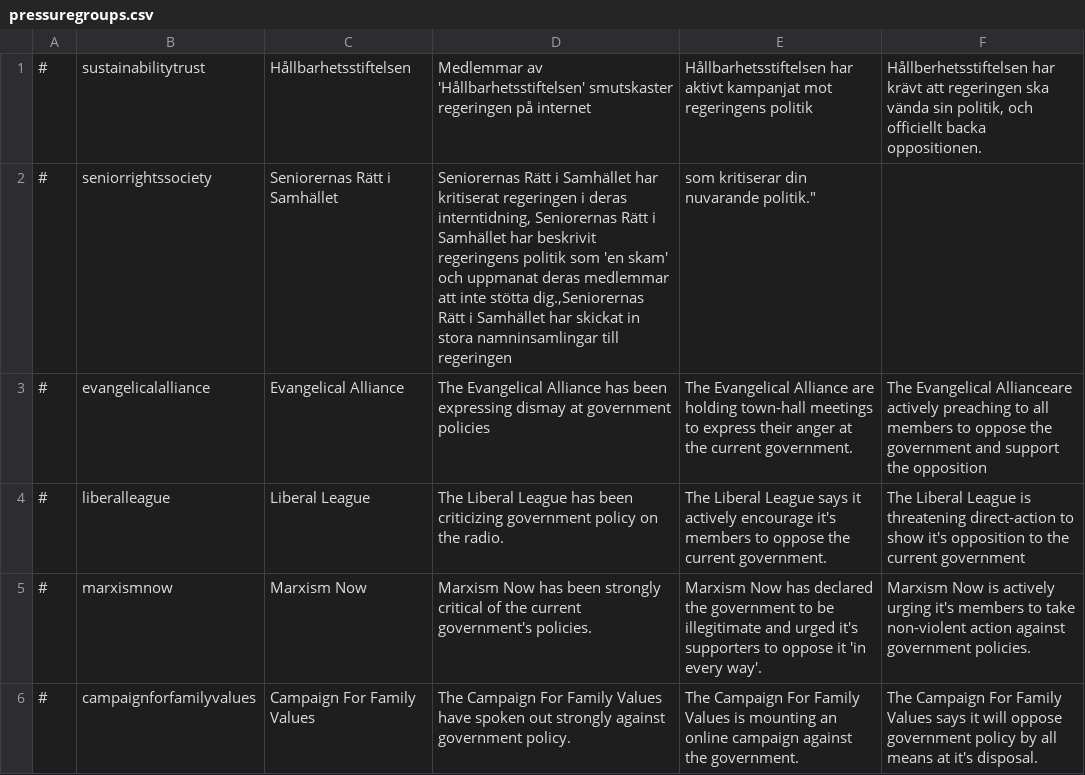
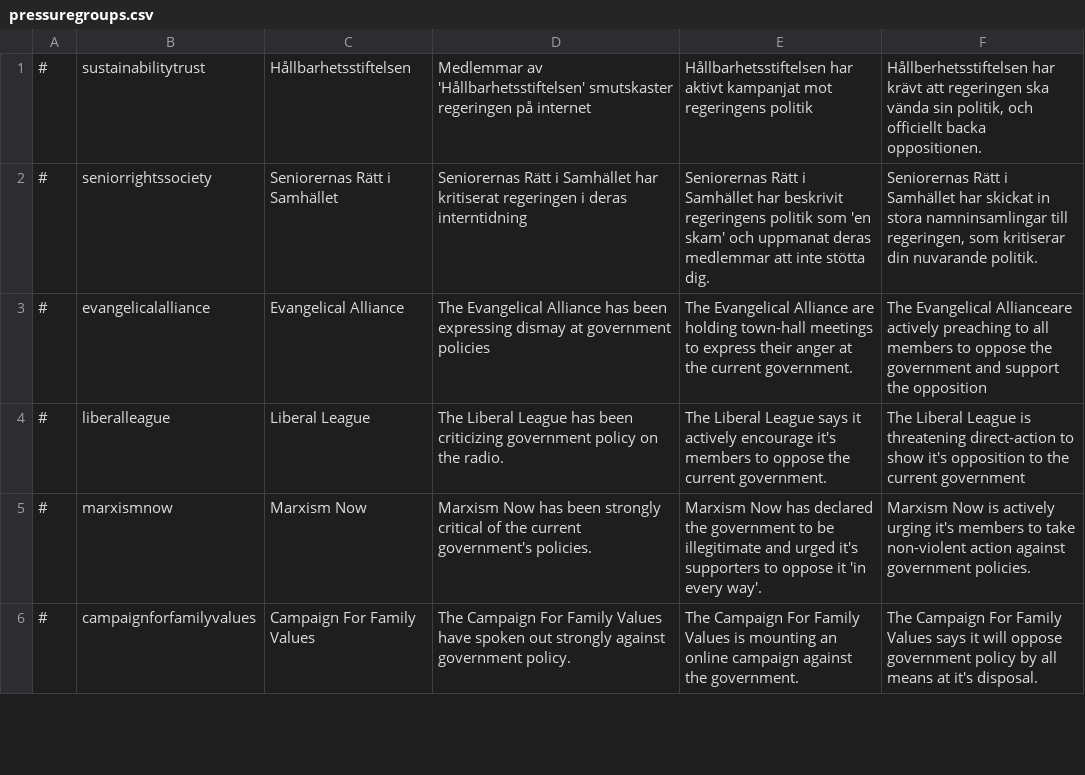
Before and after one commit to Elvispen03/D4-Overhaul-Expansion, a CSV file: translations/Swedish/pressuregroups.csv, drawn as a sheet; only a part is shown.

Commit message:
Update pressuregroups.csv

```diff
--- a/translations/Swedish/pressuregroups.csv
+++ b/translations/Swedish/pressuregroups.csv
@@ -1,3 +1,3 @@
 #,sustainabilitytrust,Hållbarhetsstiftelsen,Medlemmar av 'Hållbarhetsstiftelsen' smutskaster regeringen på internet, Hållbarhetsstiftelsen har aktivt kampanjat mot regeringens politik, "Hållberhetsstiftelsen har krävt att regeringen ska vända sin politik, och officiellt backa oppositionen."
-#,seniorrightssociety,Seniorernas Rätt i Samhället,"Seniorernas Rätt i Samhället har kritiserat regeringen i deras interntidning, Seniorernas Rätt i Samhället har beskrivit regeringens politik som 'en skam' och uppmanat deras medlemmar att inte stötta dig.,"Seniorernas Rätt i Samhället har skickat in stora namninsamlingar till regeringen, som kritiserar din nuvarande politik."
+#,seniorrightssociety,Seniorernas Rätt i Samhället,Seniorernas Rätt i Samhället har kritiserat regeringen i deras interntidning, Seniorernas Rätt i Samhället har beskrivit regeringens politik som 'en skam' och uppmanat deras medlemmar att inte stötta dig.,"Seniorernas Rätt i Samhället har skickat in stora namninsamlingar till regeringen, som kritiserar din nuvarande politik."
 #,evangelicalalliance,Evangelical Alliance,The Evangelical Alliance has been expressing dismay at government policies,The Evangelical Alliance are holding town-hall meetings to express their anger at the current government.,The Evangelical Allianceare actively preaching to all members to oppose the government and support the opposition
```
